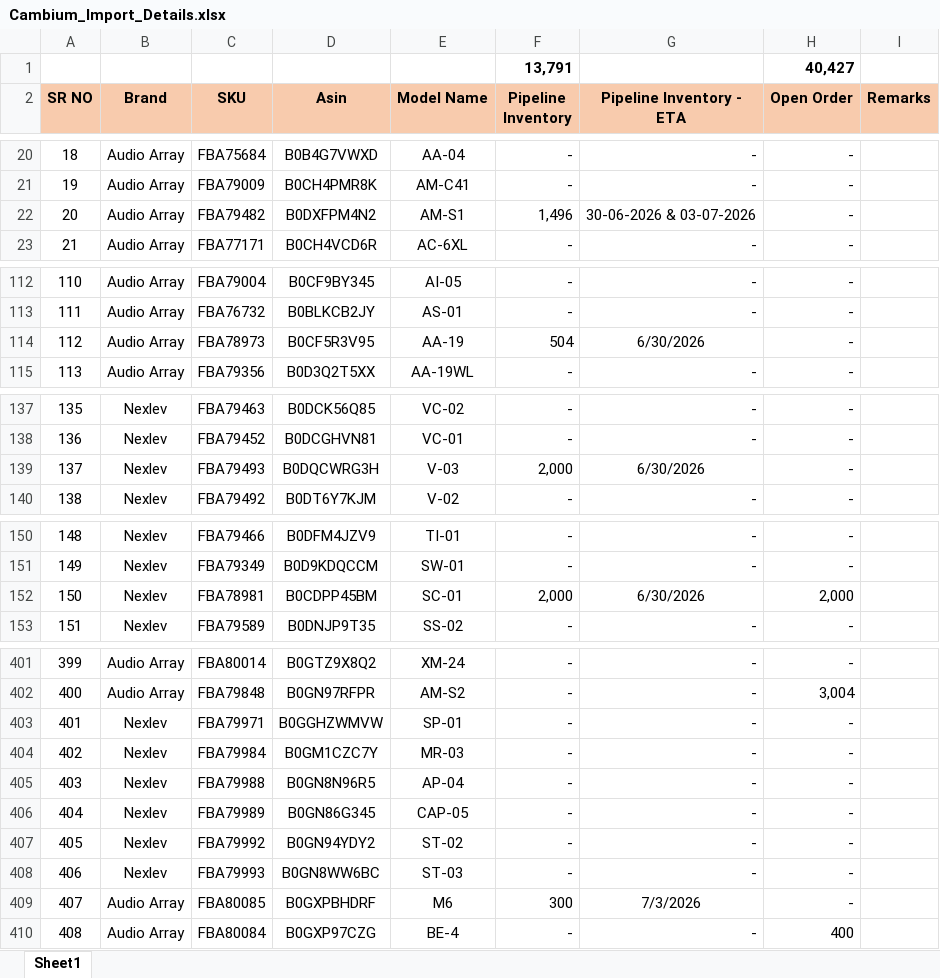
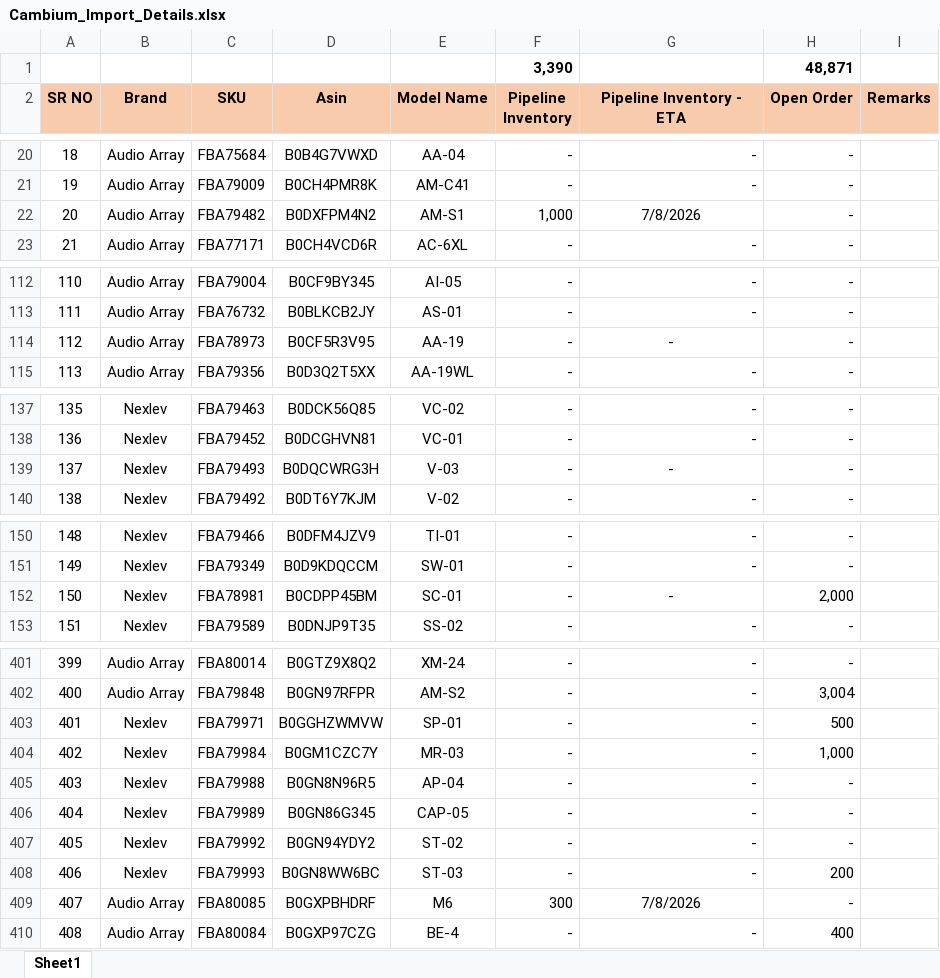
Before and after one commit to nitesh-lang/cambium-import-tracker, an Excel workbook: Cambium_Import_Details.xlsx, sheet Sheet1, drawn as a sheet; only a part is shown, gaps mark what is left out; values as stored, in another font and other column widths than the file's, no borders; conditional formats not drawn; removed rows and columns are numbered as before the commit, all else as after; the diff covers the shown part only; the diff names each change by its address in the sheet, - before the commit and + after, or states it on an @@ line.

Commit message:
update sheet

```diff
--- a/Cambium_Import_Details.xlsx (sheet Sheet1)
+++ b/Cambium_Import_Details.xlsx (sheet Sheet1)
-row 1:  |  |  |  |  | 13,791 |  | 40,427
+row 1:  |  |  |  |  | 3,390 |  | 48,871
-F22 (Pipeline Inventory): 1,496
+F22 (Pipeline Inventory): 1,000
-G22 (Pipeline Inventory - ETA): 30-06-2026 & 03-07-2026
+G22 (Pipeline Inventory - ETA): 7/8/2026
-F114 (Pipeline Inventory): 504
+F114 (Pipeline Inventory): -
-G114 (Pipeline Inventory - ETA): 6/30/2026
+G114 (Pipeline Inventory - ETA): -
-F139 (Pipeline Inventory): 2,000
+F139 (Pipeline Inventory): -
-G139 (Pipeline Inventory - ETA): 6/30/2026
+G139 (Pipeline Inventory - ETA): -
-F152 (Pipeline Inventory): 2,000
+F152 (Pipeline Inventory): -
-G152 (Pipeline Inventory - ETA): 6/30/2026
+G152 (Pipeline Inventory - ETA): -
-H403 (Open Order): -
+H403 (Open Order): 500
-H404 (Open Order): -
+H404 (Open Order): 1,000
-H408 (Open Order): -
+H408 (Open Order): 200
-G409 (Pipeline Inventory - ETA): 7/3/2026
+G409 (Pipeline Inventory - ETA): 7/8/2026
```
Also changed, not shown: 1 added row and 25 edited cells elsewhere in this sheet.
